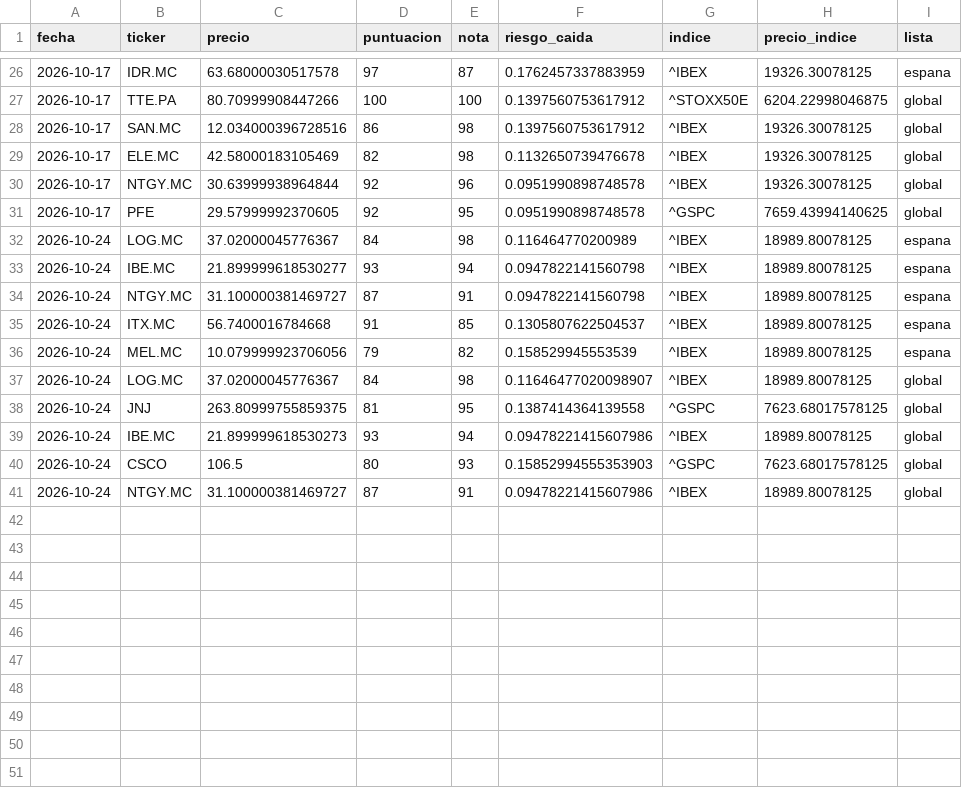
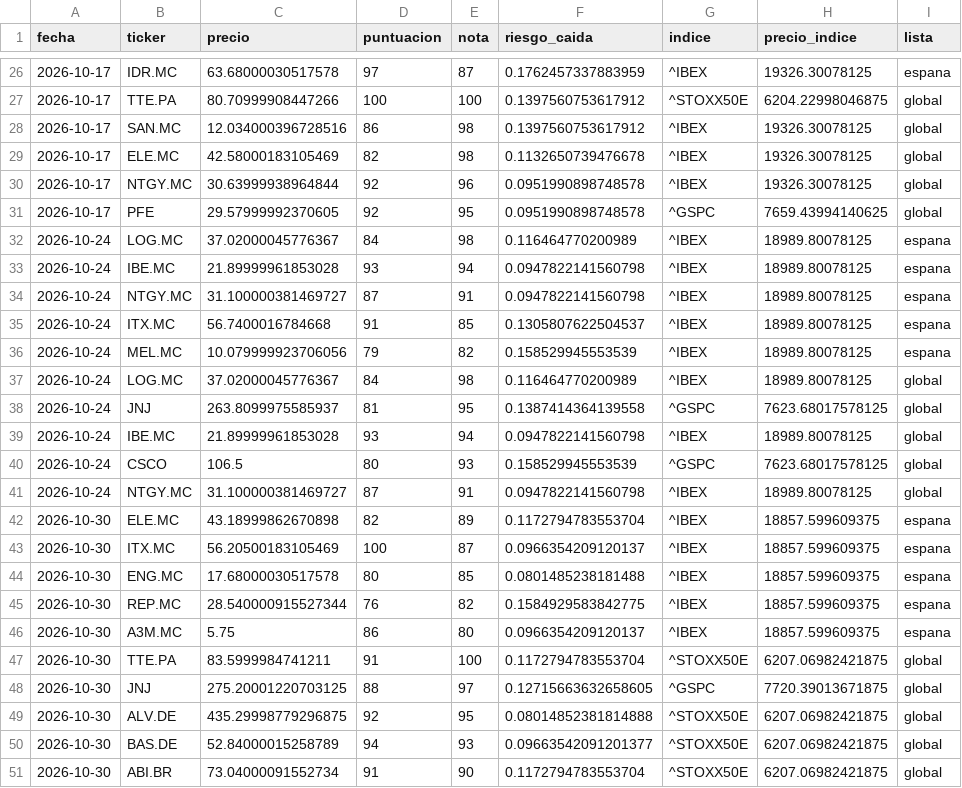
Before and after one commit to agomes03/Bolsa_Alex, a CSV file: informe/historico_ideas.csv, drawn as a sheet; only a part is shown, gaps mark what is left out.

```diff
--- a/informe/historico_ideas.csv
+++ b/informe/historico_ideas.csv
@@ -32,3 +32,3 @@ fecha,ticker,precio,puntuacion,nota,riesgo_caida,indice,precio_indice,lista
 2026-10-24,LOG.MC,37.02000045776367,84,98,0.116464770200989,^IBEX,18989.80078125,espana
-2026-10-24,IBE.MC,21.899999618530277,93,94,0.0947822141560798,^IBEX,18989.80078125,espana
+2026-10-24,IBE.MC,21.89999961853028,93,94,0.0947822141560798,^IBEX,18989.80078125,espana
 2026-10-24,NTGY.MC,31.100000381469727,87,91,0.0947822141560798,^IBEX,18989.80078125,espana
@@ -36,6 +36,16 @@ fecha,ticker,precio,puntuacion,nota,riesgo_caida,indice,precio_indice,lista
 2026-10-24,MEL.MC,10.079999923706056,79,82,0.158529945553539,^IBEX,18989.80078125,espana
-2026-10-24,LOG.MC,37.02000045776367,84,98,0.11646477020098907,^IBEX,18989.80078125,global
-2026-10-24,JNJ,263.80999755859375,81,95,0.1387414364139558,^GSPC,7623.68017578125,global
-2026-10-24,IBE.MC,21.899999618530273,93,94,0.09478221415607986,^IBEX,18989.80078125,global
-2026-10-24,CSCO,106.5,80,93,0.15852994555353903,^GSPC,7623.68017578125,global
-2026-10-24,NTGY.MC,31.100000381469727,87,91,0.09478221415607986,^IBEX,18989.80078125,global
+2026-10-24,LOG.MC,37.02000045776367,84,98,0.116464770200989,^IBEX,18989.80078125,global
+2026-10-24,JNJ,263.8099975585937,81,95,0.1387414364139558,^GSPC,7623.68017578125,global
+2026-10-24,IBE.MC,21.89999961853028,93,94,0.0947822141560798,^IBEX,18989.80078125,global
+2026-10-24,CSCO,106.5,80,93,0.158529945553539,^GSPC,7623.68017578125,global
+2026-10-24,NTGY.MC,31.100000381469727,87,91,0.0947822141560798,^IBEX,18989.80078125,global
+2026-10-30,ELE.MC,43.18999862670898,82,89,0.1172794783553704,^IBEX,18857.599609375,espana
+2026-10-30,ITX.MC,56.20500183105469,100,87,0.0966354209120137,^IBEX,18857.599609375,espana
+2026-10-30,ENG.MC,17.68000030517578,80,85,0.0801485238181488,^IBEX,18857.599609375,espana
+2026-10-30,REP.MC,28.540000915527344,76,82,0.1584929583842775,^IBEX,18857.599609375,espana
+2026-10-30,A3M.MC,5.75,86,80,0.0966354209120137,^IBEX,18857.599609375,espana
+2026-10-30,TTE.PA,83.5999984741211,91,100,0.1172794783553704,^STOXX50E,6207.06982421875,global
+2026-10-30,JNJ,275.20001220703125,88,97,0.12715663632658605,^GSPC,7720.39013671875,global
+2026-10-30,ALV.DE,435.29998779296875,92,95,0.08014852381814888,^STOXX50E,6207.06982421875,global
+2026-10-30,BAS.DE,52.84000015258789,94,93,0.09663542091201377,^STOXX50E,6207.06982421875,global
+2026-10-30,ABI.BR,73.04000091552734,91,90,0.1172794783553704,^STOXX50E,6207.06982421875,global
```
Also changed, not shown: informe/historico_noticias.csv, 2 other files.
